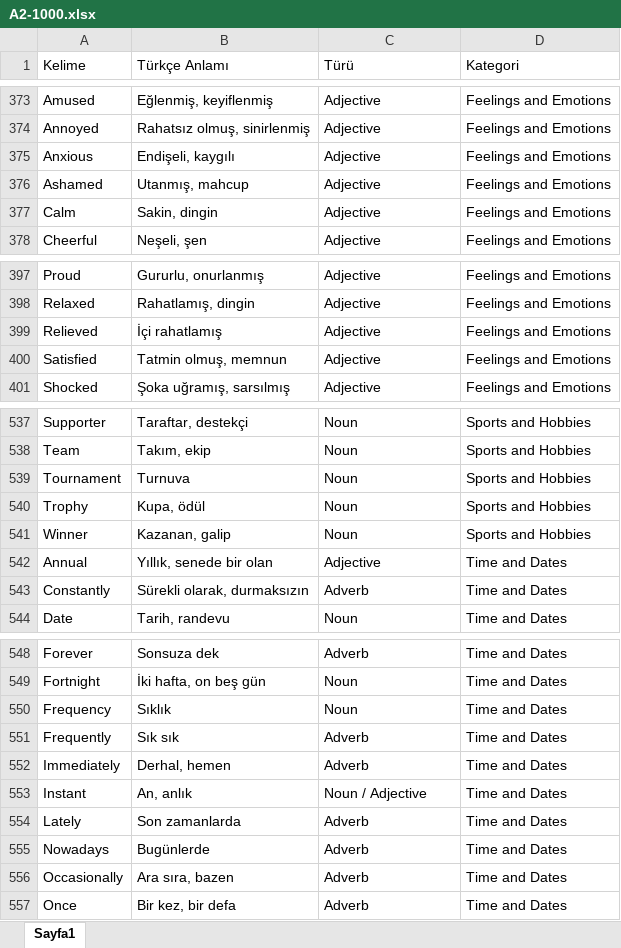
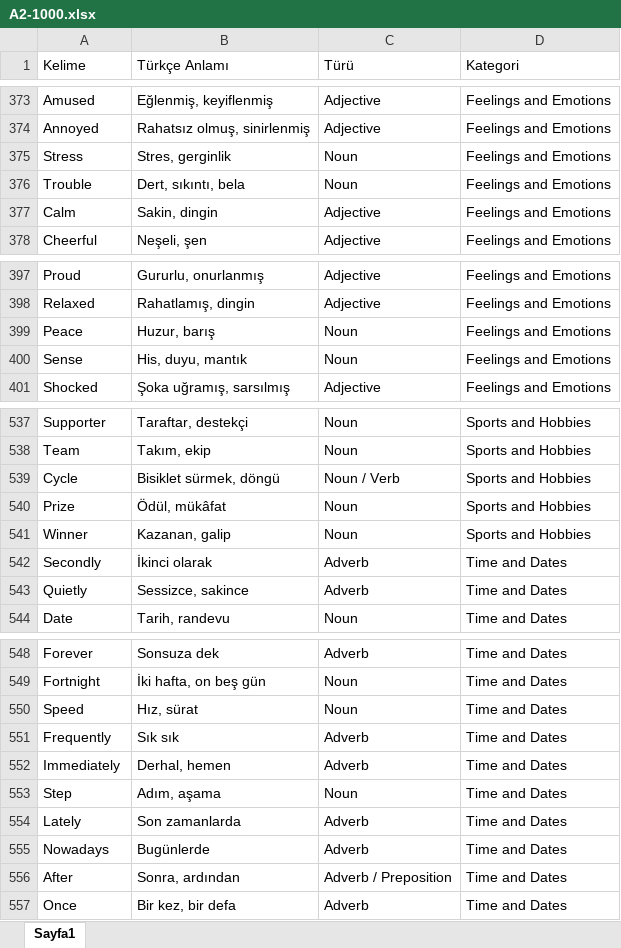
Before and after one commit to muratpuraligil/LinguaCard, an Excel workbook: docs/A2-1000.xlsx, sheet Sayfa1, drawn as a sheet; only a part is shown, gaps mark what is left out; values as stored, in another font and other column widths than the file's, no borders; removed rows and columns are numbered as before the commit, all else as after; the diff covers the shown part only; the diff names each change by its address in the sheet, - before the commit and + after, or states it on an @@ line.

```diff
--- a/docs/A2-1000.xlsx (sheet Sayfa1)
+++ b/docs/A2-1000.xlsx (sheet Sayfa1)
-row 375: Anxious | Endişeli, kaygılı | Adjective | Feelings and Emotions
-row 376: Ashamed | Utanmış, mahcup | Adjective | Feelings and Emotions
+row 375: Stress | Stres, gerginlik | Noun | Feelings and Emotions
+row 376: Trouble | Dert, sıkıntı, bela | Noun | Feelings and Emotions
-row 399: Relieved | İçi rahatlamış | Adjective | Feelings and Emotions
-row 400: Satisfied | Tatmin olmuş, memnun | Adjective | Feelings and Emotions
+row 399: Peace | Huzur, barış | Noun | Feelings and Emotions
+row 400: Sense | His, duyu, mantık | Noun | Feelings and Emotions
-row 539: Tournament | Turnuva | Noun | Sports and Hobbies
+row 539: Cycle | Bisiklet sürmek, döngü | Noun / Verb | Sports and Hobbies
-A540 (Kelime): Trophy
+A540 (Kelime): Prize
-B540 (Türkçe Anlamı): Kupa, ödül
+B540 (Türkçe Anlamı): Ödül, mükâfat
-row 542: Annual | Yıllık, senede bir olan | Adjective | Time and Dates
-A542 (Kelime): Constantly
+A542 (Kelime): Secondly
-B542 (Türkçe Anlamı): Sürekli olarak, durmaksızın
+B542 (Türkçe Anlamı): İkinci olarak
+row 543: Quietly | Sessizce, sakince | Adverb | Time and Dates
-A550 (Kelime): Frequency
+A550 (Kelime): Speed
-B550 (Türkçe Anlamı): Sıklık
+B550 (Türkçe Anlamı): Hız, sürat
-row 553: Instant | An, anlık | Noun / Adjective | Time and Dates
+row 553: Step | Adım, aşama | Noun | Time and Dates
-row 556: Occasionally | Ara sıra, bazen | Adverb | Time and Dates
+row 556: After | Sonra, ardından | Adverb / Preposition | Time and Dates
```
Also changed, not shown: 25 added rows, 25 removed rows and 194 edited cells elsewhere in this sheet, docs/A1-1000.xlsx, 10 other files.
